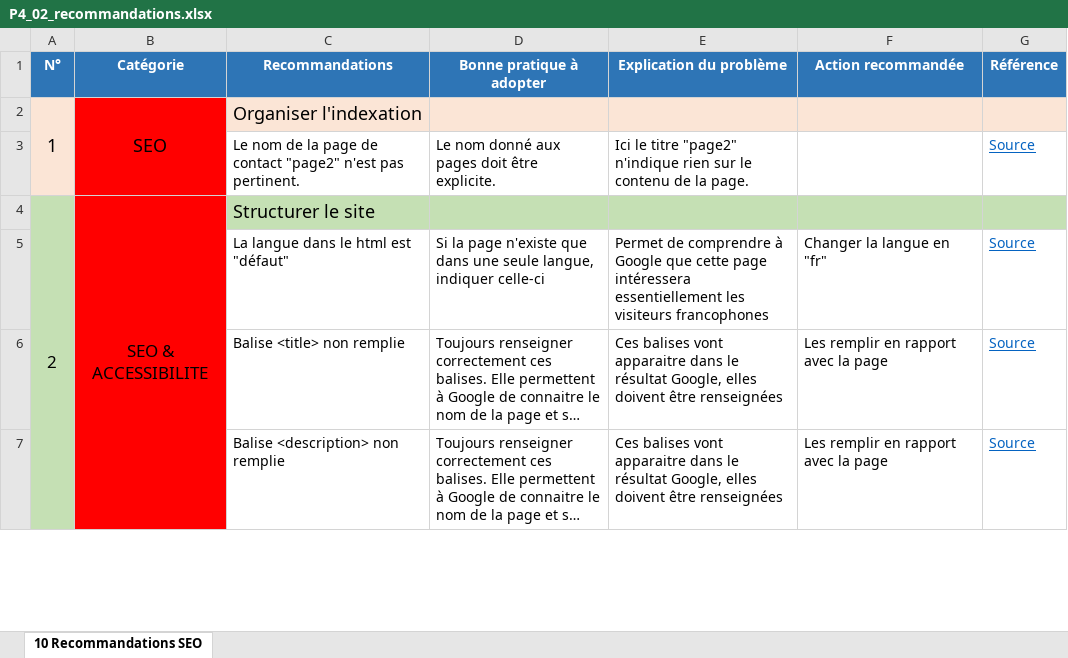
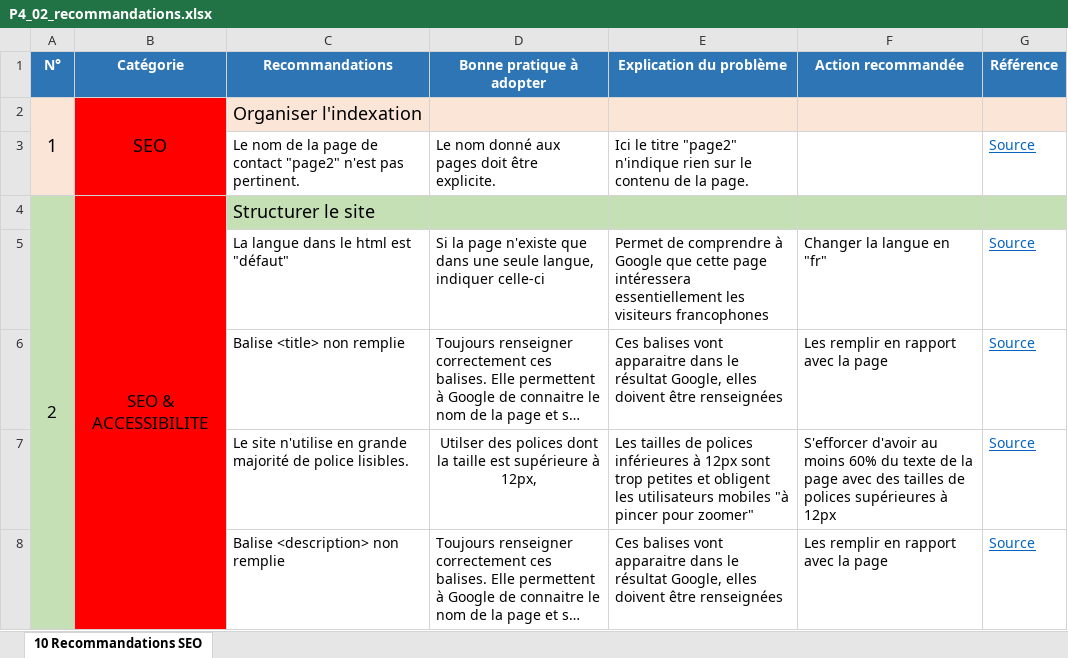
Before and after one commit to PhilippeRavette/PhilippeRavette-PhilippeRavette_P4_08072021, an Excel workbook: P4_02_recommandations.xlsx, sheet 10 Recommandations SEO, drawn as a sheet; only a part is shown; long unchanged cells end in …; values as stored, in another font and other column widths than the file's, no borders; charts and pictures not drawn; removed rows and columns are numbered as before the commit, all else as after; the diff covers the shown part only; the diff names each change by its address in the sheet, - before the commit and + after, or states it on an @@ line.

```diff
--- a/P4_02_recommandations.xlsx (sheet 10 Recommandations SEO)
+++ b/P4_02_recommandations.xlsx (sheet 10 Recommandations SEO)
-A4:A12 merged
+A4:A8 merged
-B4:B12 merged
+B4:B8 merged
+row 7:  |  | Le site n'utilise en grande majorité de police lisibles. | Utilser des polices dont la taille est supérieure à 12px, | Les tailles de polices inférieures à 12px sont trop petites et obligent les utilisateurs mobiles "à pincer pour zoomer" | S'efforcer d'avoir au moins 60% du texte de la page avec des tailles de polices supérieures à 12px | Source
```
Also changed, not shown: 1 edited cell, cell formats, merged cells and row numbers in column A elsewhere in this sheet, charts or pictures, P4_01_analyse.xlsx, 1 other file.
